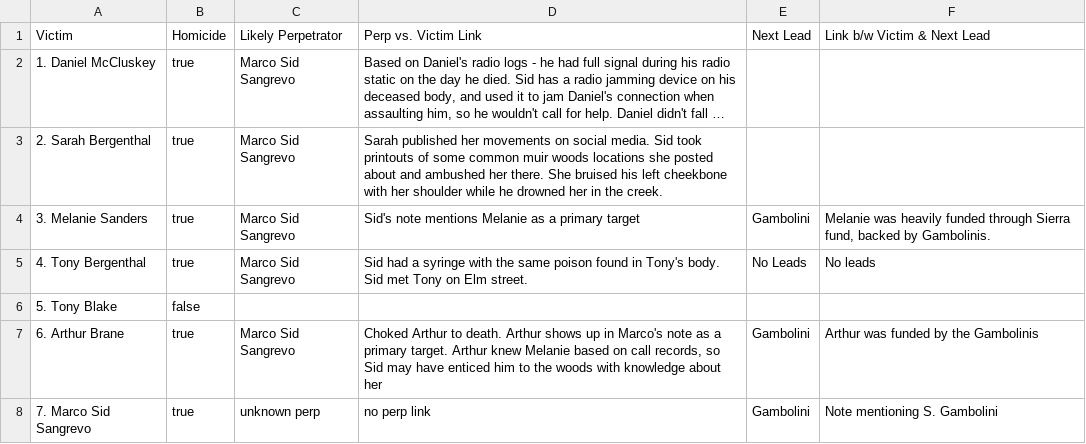
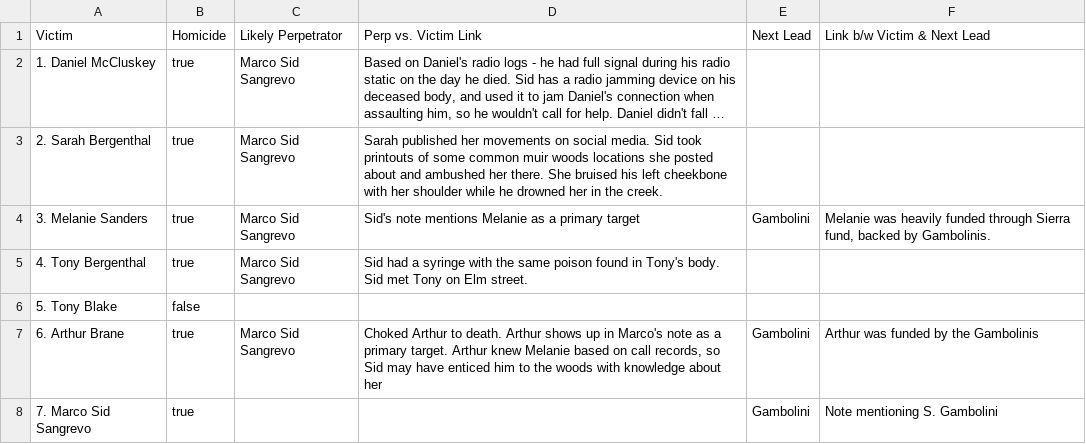
Before and after one commit to cricksmaidiene/muir-woods-mystery, a CSV file: src/detective/data/muir_woods_geography/correct_responses_to_muir.csv, drawn as a sheet; long unchanged cells end in ….

```diff
--- a/src/detective/data/muir_woods_geography/correct_responses_to_muir.csv
+++ b/src/detective/data/muir_woods_geography/correct_responses_to_muir.csv
@@ -4,5 +4,5 @@
 3. Melanie Sanders,true,"Marco Sid Sangrevo",Sid's note mentions Melanie as a primary target,Gambolini,"Melanie was heavily funded through Sierra fund, backed by Gambolinis."
-4. Tony Bergenthal,true,"Marco Sid Sangrevo",Sid had a syringe with the same poison found in Tony's body. Sid met Tony on Elm street.,No Leads,No leads
+4. Tony Bergenthal,true,"Marco Sid Sangrevo",Sid had a syringe with the same poison found in Tony's body. Sid met Tony on Elm street.,,
 5. Tony Blake,false,,,,
 6. Arthur Brane,true,"Marco Sid Sangrevo","Choked Arthur to death. Arthur shows up in Marco's note as a primary target. Arthur knew Melanie based on call records, so Sid may have enticed him to the woods with knowledge about her",Gambolini,Arthur was funded by the Gambolinis
-"7. Marco Sid Sangrevo",true,unknown perp,no perp link,Gambolini,Note mentioning S. Gambolini
+"7. Marco Sid Sangrevo",true,,,Gambolini,Note mentioning S. Gambolini
```
Also changed, not shown: 9 other files.
